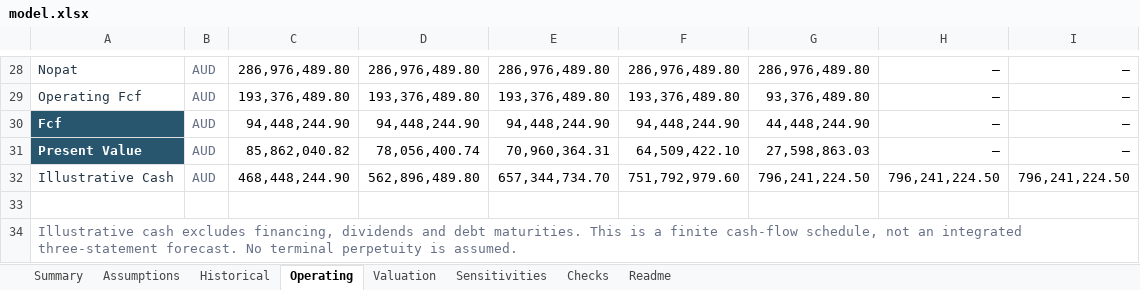
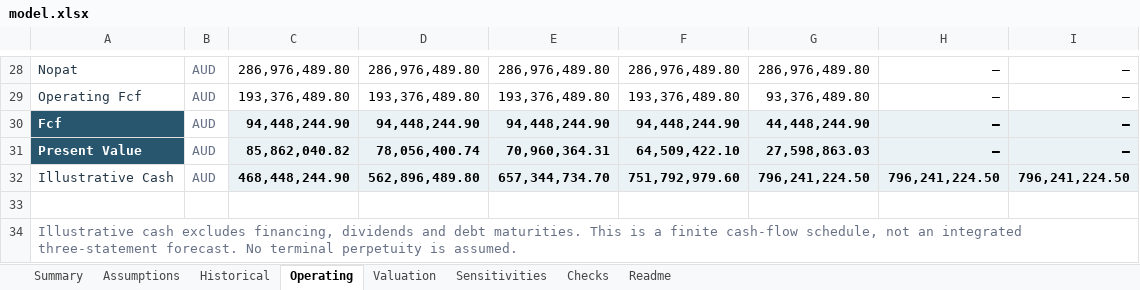
Before and after one commit to Sethzy/investing-research, an Excel workbook: examples/mlx/model.xlsx, sheet Operating, drawn as a sheet; only a part is shown, gaps mark what is left out; values as stored, in another font and other column widths than the file's, no borders; the diff names each change by its address in the sheet, - before the commit and + after, or states it on an @@ line.

```diff
--- a/examples/mlx/model.xlsx (sheet Operating)
+++ b/examples/mlx/model.xlsx (sheet Operating)
@@ C30:I32 fill: none → #EAF2F5, bold: off → on @@
```
Also changed, not shown: charts or pictures, 20 other files.
